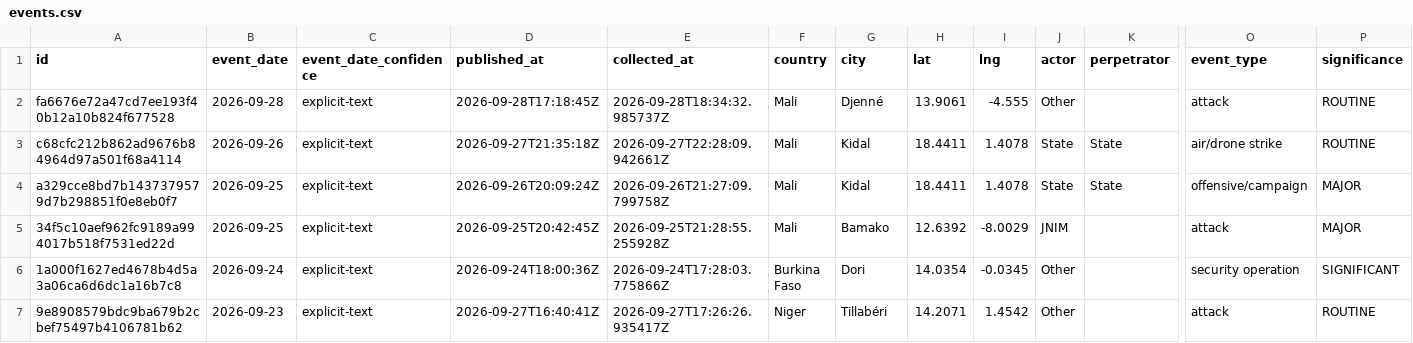
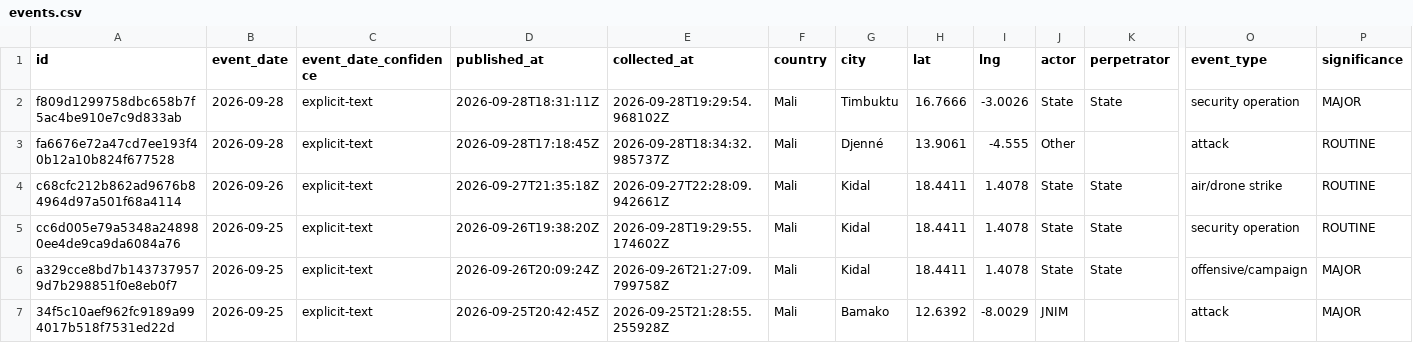
Before and after one commit to mosescosta33/sahel-data-collection, a CSV file: data/events.csv, drawn as a sheet; only a part is shown, gaps mark what is left out; the shorter side is filled out with more unchanged rows; rows hold the shown columns only; the diff names each change by its address in the sheet, - before the commit and + after, or states it on an @@ line.

```diff
--- a/data/events.csv
+++ b/data/events.csv
+row 2: f809d1299758dbc658b7f5ac4be910e7c9d833ab | 2026-09-28 | explicit-text | 2026-09-28T18:31:11Z | 2026-09-28T19:29:54.968102Z | Mali | Timbuktu | 16.7666 | -3.0026 | State | State | security operation | MAJOR
+row 5: cc6d005e79a5348a248980ee4de9ca9da6084a76 | 2026-09-25 | explicit-text | 2026-09-26T19:38:20Z | 2026-09-28T19:29:55.174602Z | Mali | Kidal | 18.4411 | 1.4078 | State | State | security operation | ROUTINE
```
Also changed, not shown: 15 other files.
